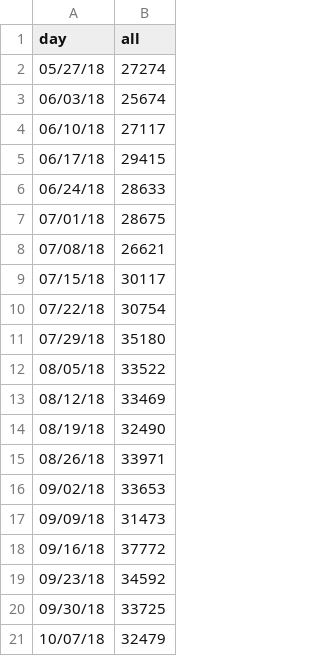
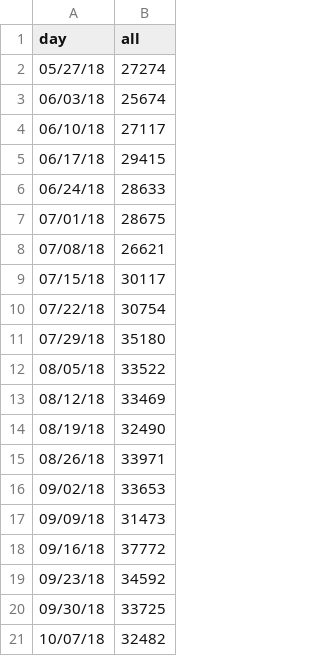
Before and after one commit to limitlessloop/vets.gov-status, a CSV file: _data/claims_users.csv, drawn as a sheet.

```diff
--- a/_data/claims_users.csv
+++ b/_data/claims_users.csv
@@ -20,2 +20,2 @@ day,all
 09/30/18,33725
-10/07/18,32479
+10/07/18,32482
```
Also changed, not shown: _data/1995_mobile.csv, _data/1995_views.csv, 13 other files.
